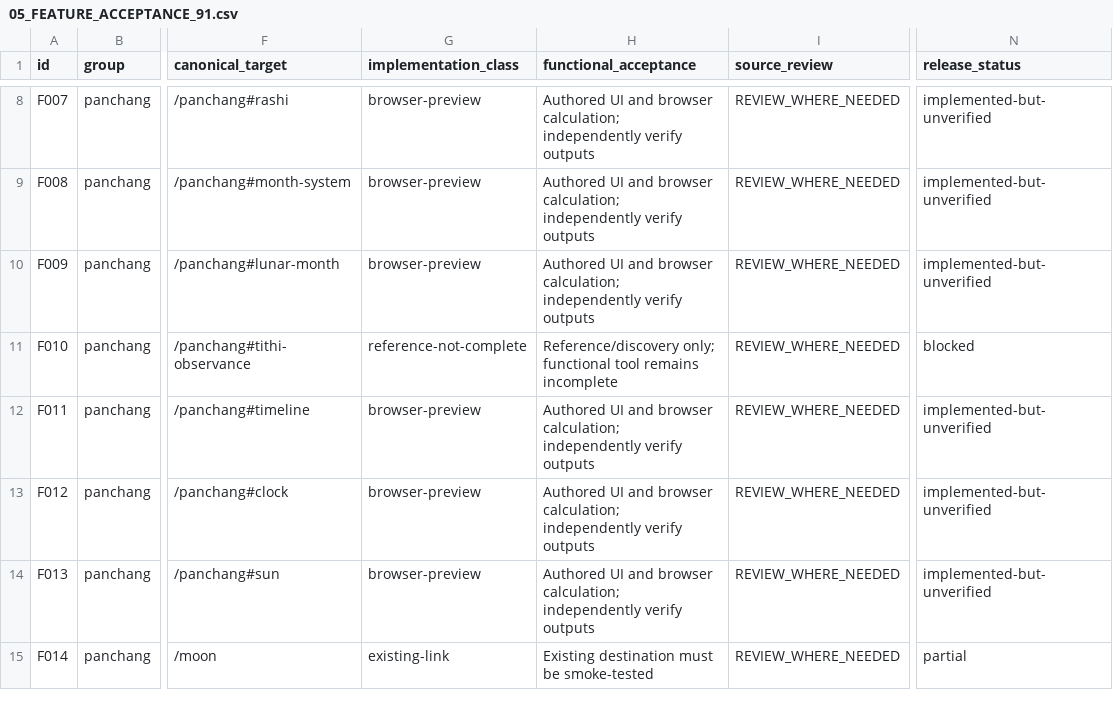
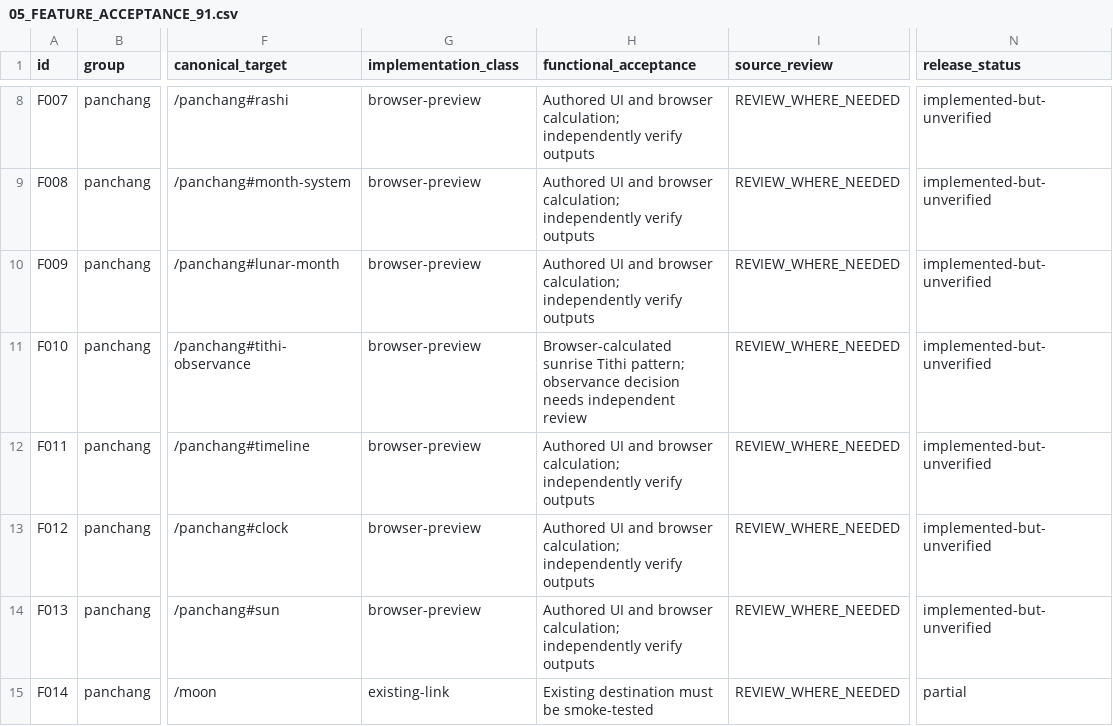
Before and after one commit to aprashnasuraj-dev/patro, a CSV file: docs/panchang-jyotish-integration/05_FEATURE_ACCEPTANCE_91.csv, drawn as a sheet; only a part is shown, gaps mark what is left out; the diff names each change by its address in the sheet, - before the commit and + after, or states it on an @@ line.

Commit message:
fix(panchang): hide nonfunctional reference-only tools

```diff
--- a/docs/panchang-jyotish-integration/05_FEATURE_ACCEPTANCE_91.csv
+++ b/docs/panchang-jyotish-integration/05_FEATURE_ACCEPTANCE_91.csv
-G11 (implementation_class): reference-not-complete
+G11 (implementation_class): browser-preview
-H11 (functional_acceptance): Reference/discovery only; functional tool remains incomplete
+H11 (functional_acceptance): Browser-calculated sunrise Tithi pattern; observance decision needs independent review
-N11 (release_status): blocked
+N11 (release_status): implemented-but-unverified
```
Also changed, not shown: 5 other files.
